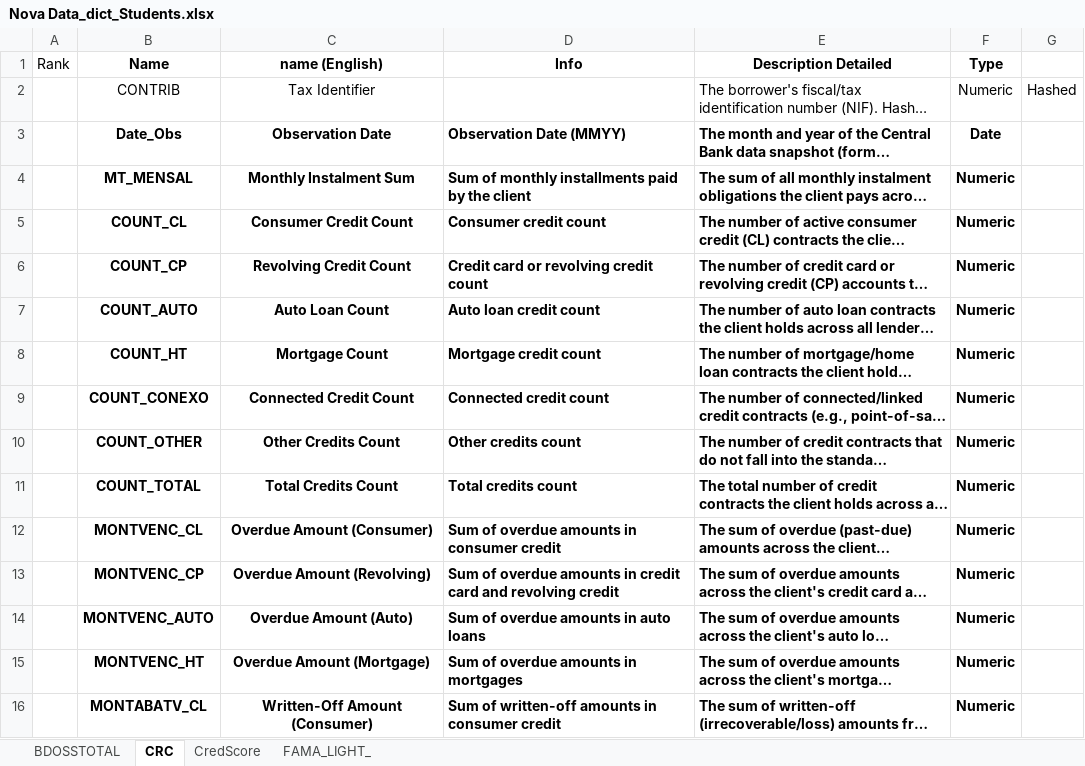
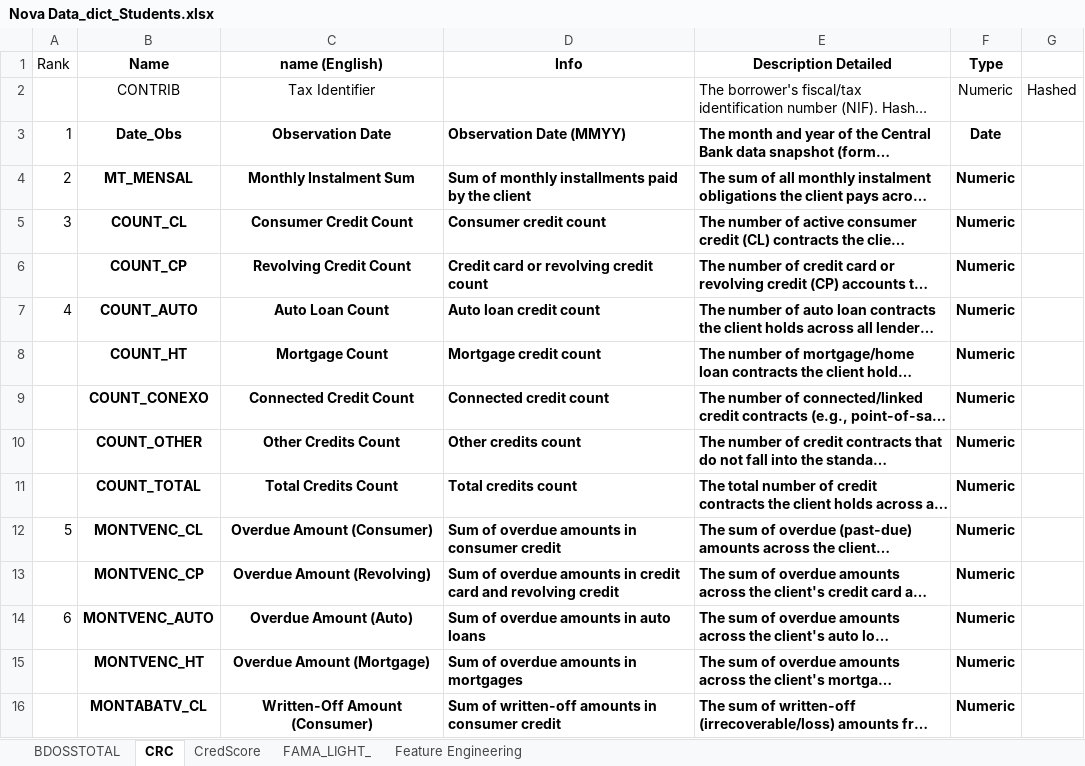
Before and after one commit to RuiSousaFerreiraIMS/Business_Case_BNP, an Excel workbook: guidelines/Nova Data_dict_Students.xlsx, sheet CRC, drawn as a sheet; only a part is shown; long unchanged cells end in …; values as stored, in another font and other column widths than the file's, no borders; table styles not drawn; the diff names each change by its address in the sheet, - before the commit and + after, or states it on an @@ line.

Commit message:
FeatureEngineeringOptions

```diff
--- a/guidelines/Nova Data_dict_Students.xlsx (sheet CRC)
+++ b/guidelines/Nova Data_dict_Students.xlsx (sheet CRC)
+sheet tab: Feature Engineering
-A3 (Rank): (empty)
+A3 (Rank): 1
-A4 (Rank): (empty)
+A4 (Rank): 2
-A5 (Rank): (empty)
+A5 (Rank): 3
-A7 (Rank): (empty)
+A7 (Rank): 4
-A12 (Rank): (empty)
+A12 (Rank): 5
-A14 (Rank): (empty)
+A14 (Rank): 6
```
Also changed, not shown: sheet FAMA_LIGHT_, sheet CredScore.
